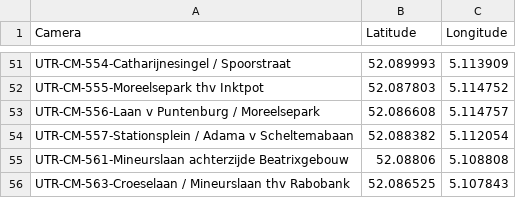
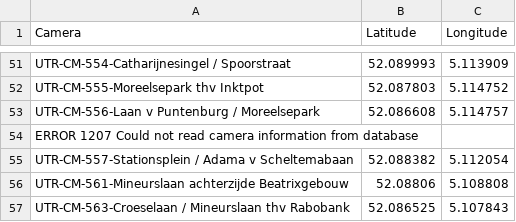
Before and after one commit to bmike7/everybody-codes, a CSV file: data/cameras-defb.csv, drawn as a sheet; only a part is shown, gaps mark what is left out; the diff names each change by its address in the sheet, - before the commit and + after, or states it on an @@ line.

Commit message:
Fix camera csv data
Make the CSV data more realistic.

```diff
--- a/data/cameras-defb.csv
+++ b/data/cameras-defb.csv
+row 54: ERROR 1207 Could not read camera information from database
```
